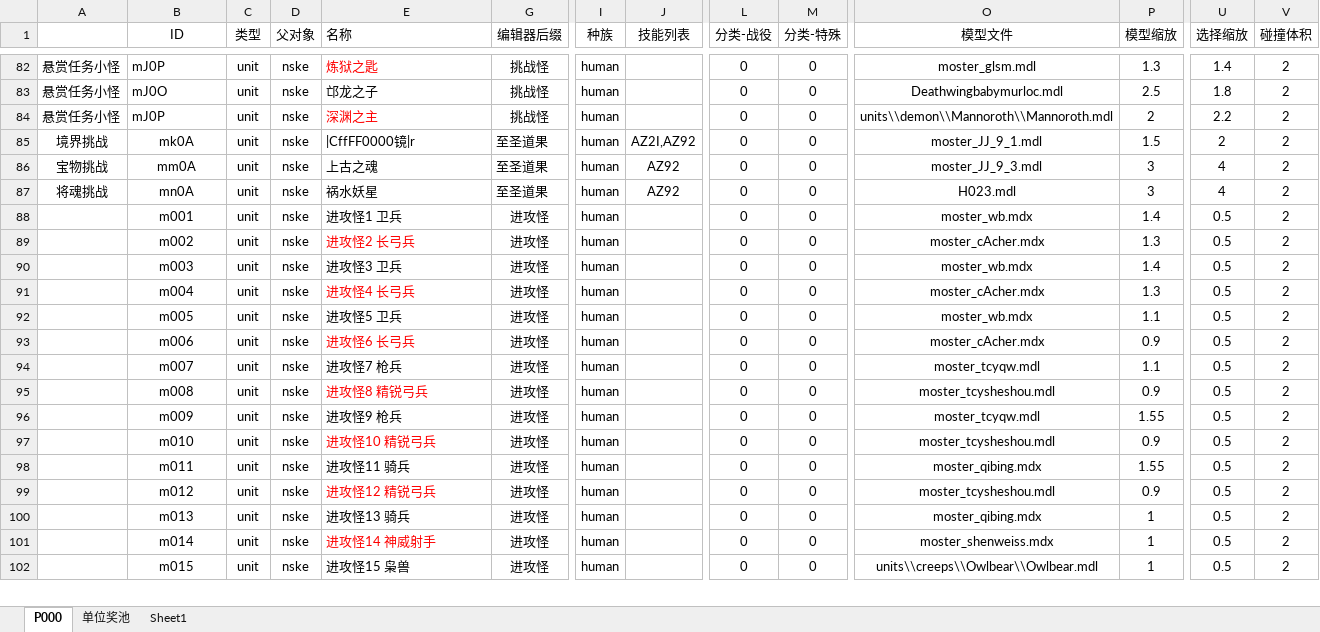
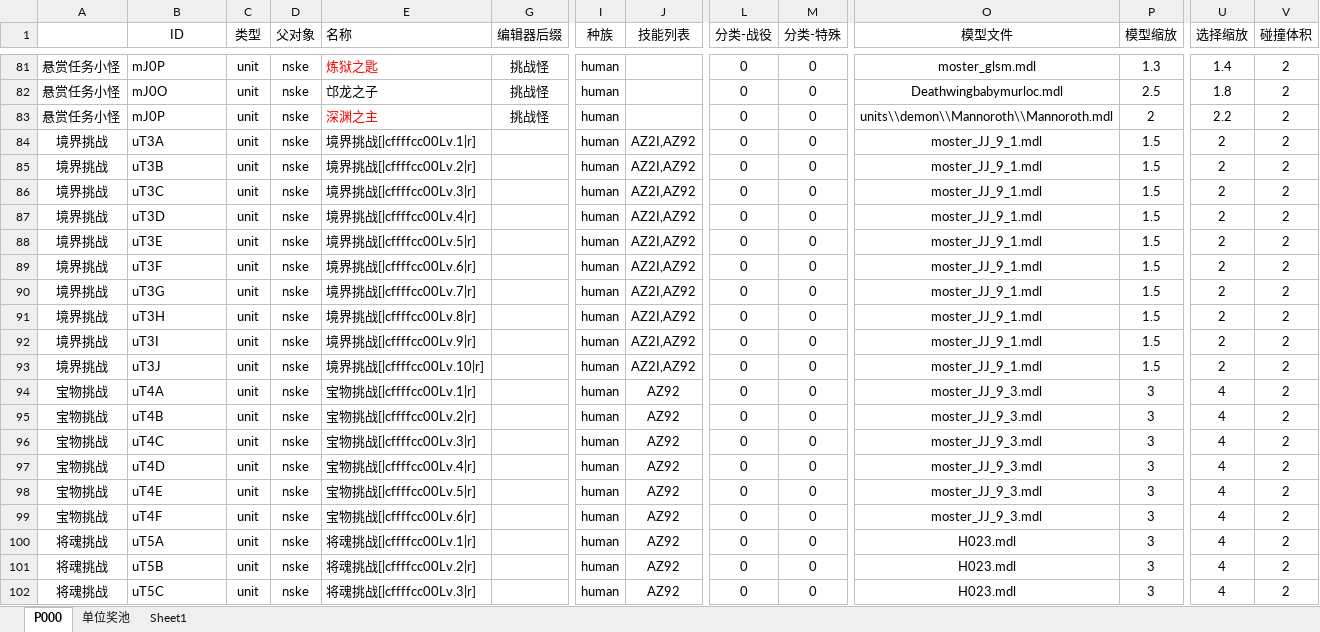
Before and after one commit to MageEgg/MageGame, an Excel workbook: 封神榜单位v0.0.7.xlsm, sheet P000, drawn as a sheet; only a part is shown, gaps mark what is left out; the shorter side is filled out with more unchanged rows; values as stored, in another font and other column widths than the file's, no borders; conditional formats not drawn; addresses are those after the commit; rows hold the shown columns only; the diff covers the shown part only; the diff names each change by its address in the sheet, - before the commit and + after, or states it on an @@ line.

```diff
--- a/封神榜单位v0.0.7.xlsm (sheet P000)
+++ b/封神榜单位v0.0.7.xlsm (sheet P000)
-B84 (ID): mk0A
+B84 (ID): uT3A
-B84 alignment: center
+B84 alignment: left
-E84 (名称): |CffFF0000镜|r
+E84 (名称): 境界挑战[|cffffcc00Lv.1|r]
-G84 (编辑器后缀): 至圣道果
+G84 (编辑器后缀): (empty)
+row 85: 境界挑战 | uT3B | unit | nske | 境界挑战[|cffffcc00Lv.2|r] |  | human | AZ2I,AZ92 | 0 | 0 | moster_JJ_9_1.mdl | 1.5 | 2 | 2
+row 86: 境界挑战 | uT3C | unit | nske | 境界挑战[|cffffcc00Lv.3|r] |  | human | AZ2I,AZ92 | 0 | 0 | moster_JJ_9_1.mdl | 1.5 | 2 | 2
+row 87: 境界挑战 | uT3D | unit | nske | 境界挑战[|cffffcc00Lv.4|r] |  | human | AZ2I,AZ92 | 0 | 0 | moster_JJ_9_1.mdl | 1.5 | 2 | 2
+row 88: 境界挑战 | uT3E | unit | nske | 境界挑战[|cffffcc00Lv.5|r] |  | human | AZ2I,AZ92 | 0 | 0 | moster_JJ_9_1.mdl | 1.5 | 2 | 2
+row 89: 境界挑战 | uT3F | unit | nske | 境界挑战[|cffffcc00Lv.6|r] |  | human | AZ2I,AZ92 | 0 | 0 | moster_JJ_9_1.mdl | 1.5 | 2 | 2
+row 90: 境界挑战 | uT3G | unit | nske | 境界挑战[|cffffcc00Lv.7|r] |  | human | AZ2I,AZ92 | 0 | 0 | moster_JJ_9_1.mdl | 1.5 | 2 | 2
+row 91: 境界挑战 | uT3H | unit | nske | 境界挑战[|cffffcc00Lv.8|r] |  | human | AZ2I,AZ92 | 0 | 0 | moster_JJ_9_1.mdl | 1.5 | 2 | 2
+row 92: 境界挑战 | uT3I | unit | nske | 境界挑战[|cffffcc00Lv.9|r] |  | human | AZ2I,AZ92 | 0 | 0 | moster_JJ_9_1.mdl | 1.5 | 2 | 2
+row 93: 境界挑战 | uT3J | unit | nske | 境界挑战[|cffffcc00Lv.10|r] |  | human | AZ2I,AZ92 | 0 | 0 | moster_JJ_9_1.mdl | 1.5 | 2 | 2
-B94 (ID): mm0A
+B94 (ID): uT4A
-B94 alignment: center
+B94 alignment: left
-E94 (名称): 上古之魂
+E94 (名称): 宝物挑战[|cffffcc00Lv.1|r]
-G94 (编辑器后缀): 至圣道果
+G94 (编辑器后缀): (empty)
+row 95: 宝物挑战 | uT4B | unit | nske | 宝物挑战[|cffffcc00Lv.2|r] |  | human | AZ92 | 0 | 0 | moster_JJ_9_3.mdl | 3 | 4 | 2
+row 96: 宝物挑战 | uT4C | unit | nske | 宝物挑战[|cffffcc00Lv.3|r] |  | human | AZ92 | 0 | 0 | moster_JJ_9_3.mdl | 3 | 4 | 2
+row 97: 宝物挑战 | uT4D | unit | nske | 宝物挑战[|cffffcc00Lv.4|r] |  | human | AZ92 | 0 | 0 | moster_JJ_9_3.mdl | 3 | 4 | 2
+row 98: 宝物挑战 | uT4E | unit | nske | 宝物挑战[|cffffcc00Lv.5|r] |  | human | AZ92 | 0 | 0 | moster_JJ_9_3.mdl | 3 | 4 | 2
+row 99: 宝物挑战 | uT4F | unit | nske | 宝物挑战[|cffffcc00Lv.6|r] |  | human | AZ92 | 0 | 0 | moster_JJ_9_3.mdl | 3 | 4 | 2
-B100 (ID): mn0A
+B100 (ID): uT5A
-B100 alignment: center
+B100 alignment: left
-E100 (名称): 祸水妖星
+E100 (名称): 将魂挑战[|cffffcc00Lv.1|r]
-G100 (编辑器后缀): 至圣道果
+G100 (编辑器后缀): (empty)
+row 101: 将魂挑战 | uT5B | unit | nske | 将魂挑战[|cffffcc00Lv.2|r] |  | human | AZ92 | 0 | 0 | H023.mdl | 3 | 4 | 2
+row 102: 将魂挑战 | uT5C | unit | nske | 将魂挑战[|cffffcc00Lv.3|r] |  | human | AZ92 | 0 | 0 | H023.mdl | 3 | 4 | 2
```
Also changed, not shown: 7 added rows, 21 removed rows, 19 edited cells and cell formats elsewhere in this sheet, formulas that keep their value, 封神榜技能v0.0.1.xlsm, 13 other files.
